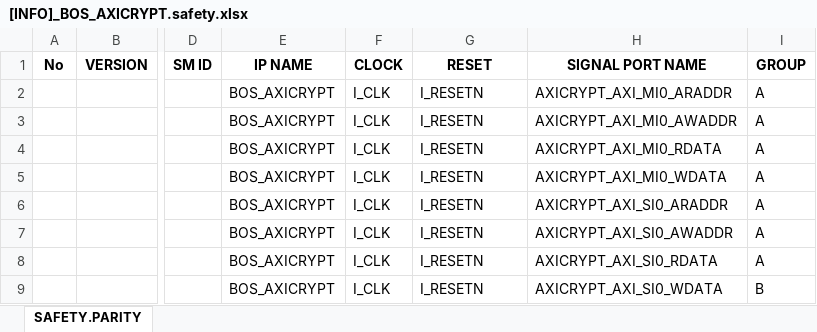
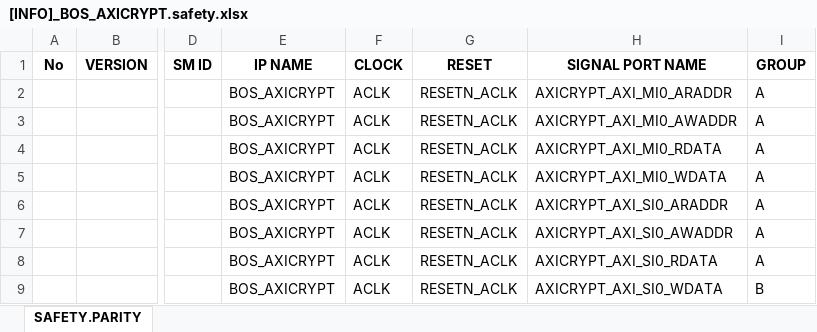
Before and after one commit to phamngocson1408/parity_generator, an Excel workbook: [INFO]_BOS_AXICRYPT.safety.xlsx, sheet SAFETY.PARITY, drawn as a sheet; only a part is shown, gaps mark what is left out; values as stored, in another font and other column widths than the file's, no borders; the diff names each change by its address in the sheet, - before the commit and + after, or states it on an @@ line.

```diff
--- a/[INFO]_BOS_AXICRYPT.safety.xlsx (sheet SAFETY.PARITY)
+++ b/[INFO]_BOS_AXICRYPT.safety.xlsx (sheet SAFETY.PARITY)
-F2:F9 (CLOCK): I_CLK
+F2:F9 (CLOCK): ACLK
-G2:G9 (RESET): I_RESETN
+G2:G9 (RESET): RESETN_ACLK
```
Also changed, not shown: 1 other file.
